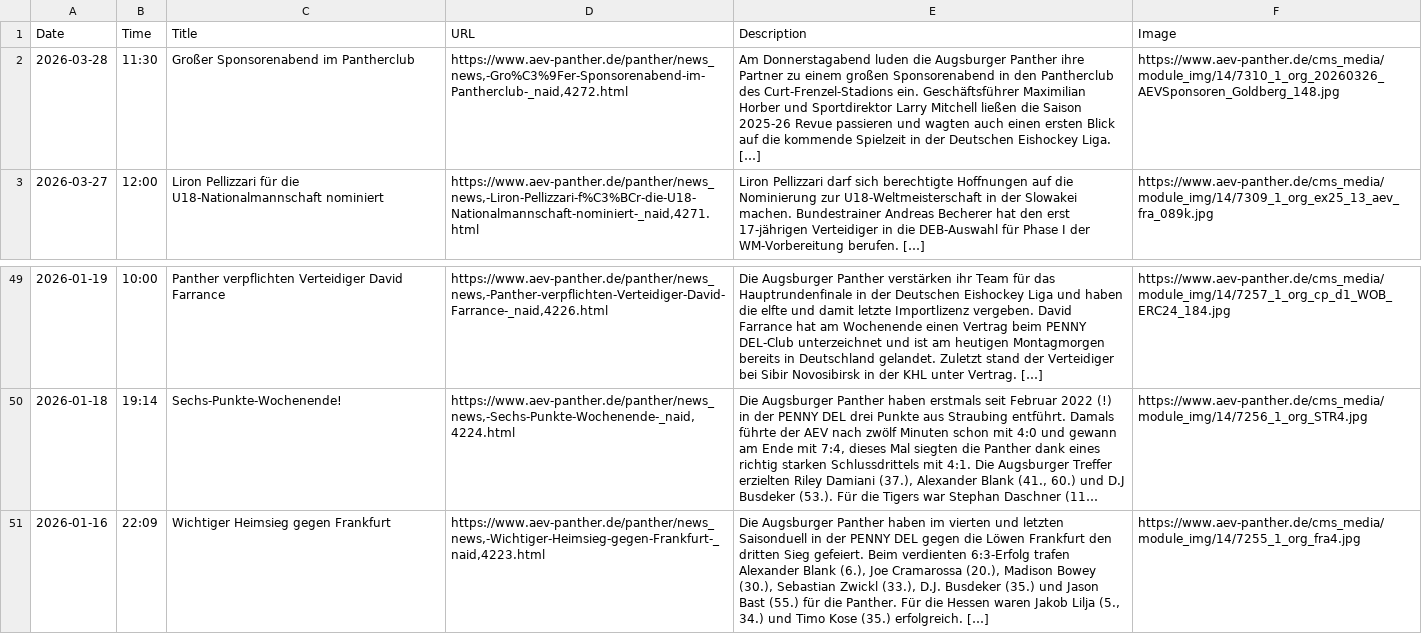
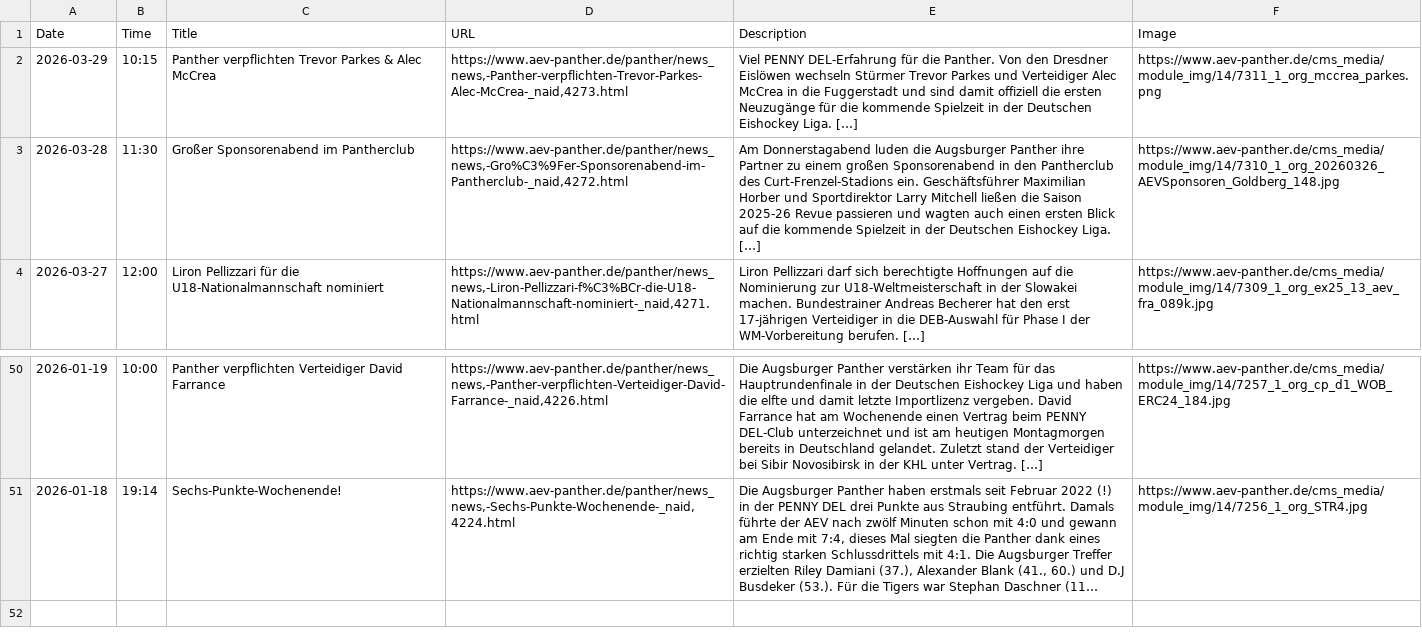
Before and after one commit to bennokress/rss-feeds, a TSV file: Augsburger Panther/articles.tsv, drawn as a sheet; only a part is shown, gaps mark what is left out; long unchanged cells end in …; removed rows and columns are numbered as before the commit, all else as after; the diff names each change by its address in the sheet, - before the commit and + after, or states it on an @@ line.

```diff
--- a/Augsburger Panther/articles.tsv
+++ b/Augsburger Panther/articles.tsv
+row 2: 2026-03-29 | 10:15 | Panther verpflichten Trevor Parkes & Alec McCrea | https://www.aev-panther.de/panther/news_news,-Panther-verpflichten-Trevor-Parkes-Alec-McCrea-_naid,4273.html | Viel PENNY DEL-Erfahrung für die Panther. Von den Dresdner Eislöwen wechseln Stürmer Trevor Parkes und Verteidiger Alec McCrea in die Fuggerstadt und sind damit offiziell die ersten Neuzugänge für die kommende Spielzeit in der Deutschen Eishockey Liga. […] | https://www.aev-panther.de/cms_media/module_img/14/7311_1_org_mccrea_parkes.png
-row 51: 2026-01-16 | 22:09 | Wichtiger Heimsieg gegen Frankfurt | https://www.aev-panther.de/panther/news_news,-Wichtiger-Heimsieg-gegen-Frankfurt-_naid,4223.html | Die Augsburger Panther haben im vierten und letzten Saisonduell in der PENNY DEL gegen die Löwen Frankfurt den dritten Sieg gefeiert. Beim verdienten 6:3-Erfolg trafen Alexander Blank (6.), Joe Cramarossa (20.), Madison Bowey (30.), Sebastian Zwickl (33.), D.J. Busdeker (35.) und Jason Bast (55.) für die Panther. Für die Hessen waren Jakob Lilja (5., 34.) und Timo Kose (35.) erfolgreich. […] | https://www.aev-panther.de/cms_media/module_img/14/7255_1_org_fra4.jpg
```
Also changed, not shown: 1 other file.
